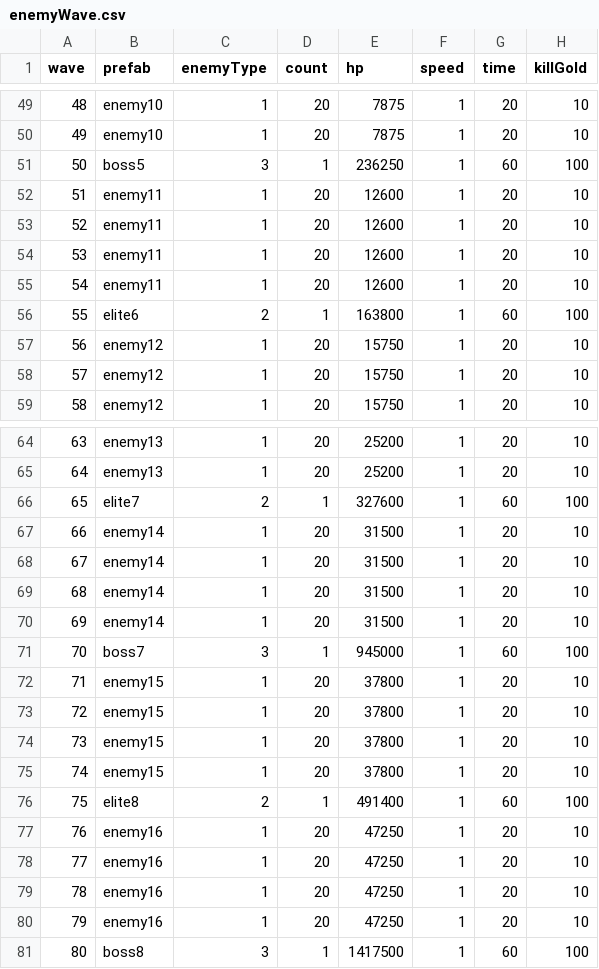
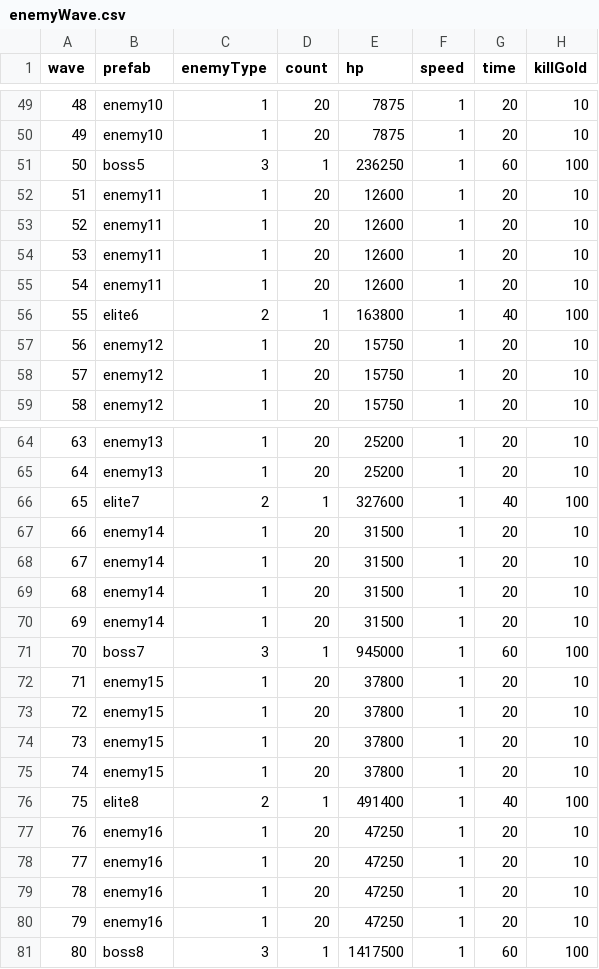
Before and after one commit to coder-hp/MergeDefense, a CSV file: MergeDefense/Assets/Excel/enemyWave.csv, drawn as a sheet; only a part is shown, gaps mark what is left out; the diff covers the shown part only.

```diff
--- a/MergeDefense/Assets/Excel/enemyWave.csv
+++ b/MergeDefense/Assets/Excel/enemyWave.csv
@@ -55,3 +55,3 @@ wave,prefab,enemyType,count,hp,speed,time,killGold
 54,enemy11,1,20,12600,1,20,10
-55,elite6,2,1,163800,1,60,100
+55,elite6,2,1,163800,1,40,100
 56,enemy12,1,20,15750,1,20,10
@@ -65,3 +65,3 @@ wave,prefab,enemyType,count,hp,speed,time,killGold
 64,enemy13,1,20,25200,1,20,10
-65,elite7,2,1,327600,1,60,100
+65,elite7,2,1,327600,1,40,100
 66,enemy14,1,20,31500,1,20,10
@@ -75,3 +75,3 @@ wave,prefab,enemyType,count,hp,speed,time,killGold
 74,enemy15,1,20,37800,1,20,10
-75,elite8,2,1,491400,1,60,100
+75,elite8,2,1,491400,1,40,100
 76,enemy16,1,20,47250,1,20,10
```
Also changed, not shown: 5 edited cells elsewhere in this file, 11 other files.
